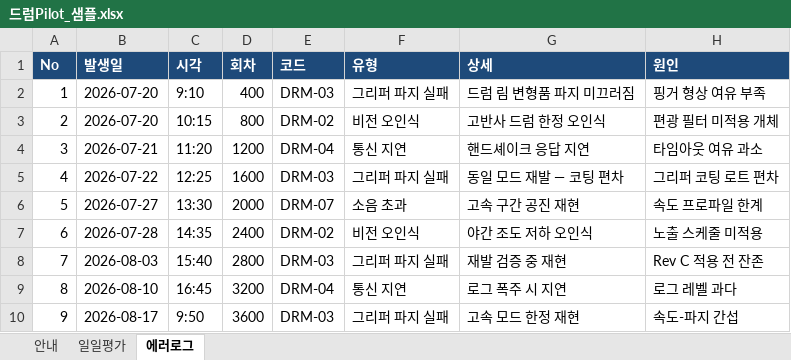
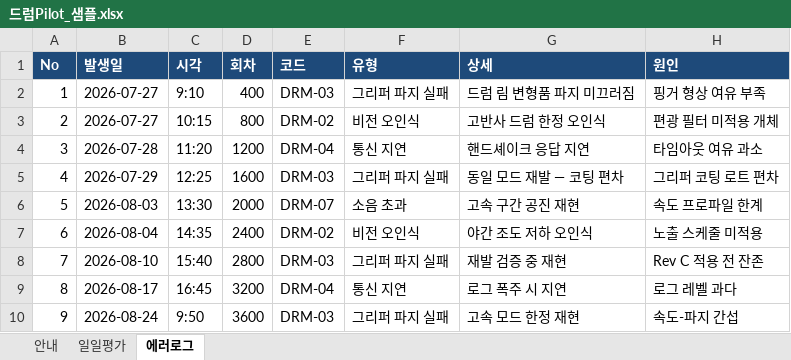
Before and after one commit to hdy-2382/SEC_FULL, an Excel workbook: data/projects/drum-pilot/raw/드럼Pilot_샘플.xlsx, sheet 에러로그, drawn as a sheet; only a part is shown; values as stored, in another font and other column widths than the file's, no borders; the diff names each change by its address in the sheet, - before the commit and + after, or states it on an @@ line.

```diff
--- a/data/projects/drum-pilot/raw/드럼Pilot_샘플.xlsx (sheet 에러로그)
+++ b/data/projects/drum-pilot/raw/드럼Pilot_샘플.xlsx (sheet 에러로그)
-B2:B3 (발생일): 2026-07-20
+B2:B3 (발생일): 2026-07-27
-B4 (발생일): 2026-07-21
+B4 (발생일): 2026-07-28
-B5 (발생일): 2026-07-22
+B5 (발생일): 2026-07-29
-B6 (발생일): 2026-07-27
+B6 (발생일): 2026-08-03
-B7 (발생일): 2026-07-28
+B7 (발생일): 2026-08-04
-B8 (발생일): 2026-08-03
+B8 (발생일): 2026-08-10
-B9 (발생일): 2026-08-10
+B9 (발생일): 2026-08-17
-B10 (발생일): 2026-08-17
+B10 (발생일): 2026-08-24
```
Also changed, not shown: sheet 일일평가, data/projects/drum-mass/REPORT.xlsx, data/projects/drum-mass/raw/드럼양산평가_샘플.xlsx, 17 other files.
